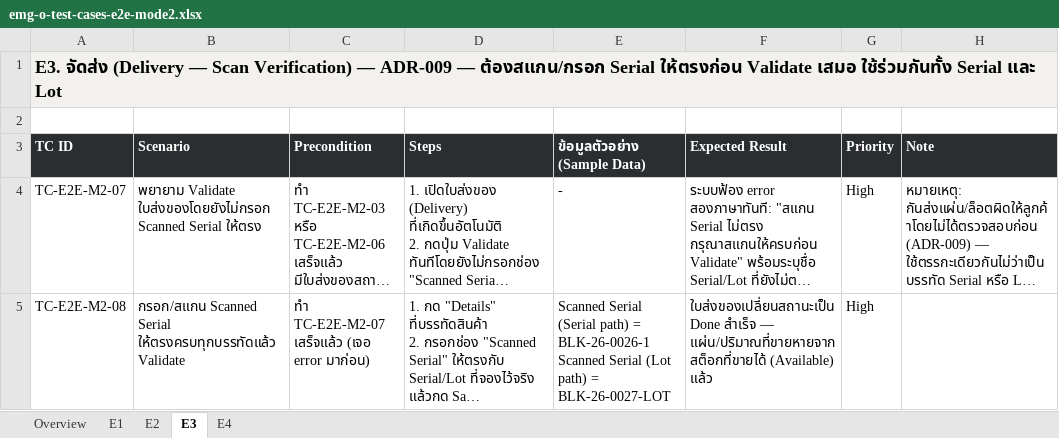
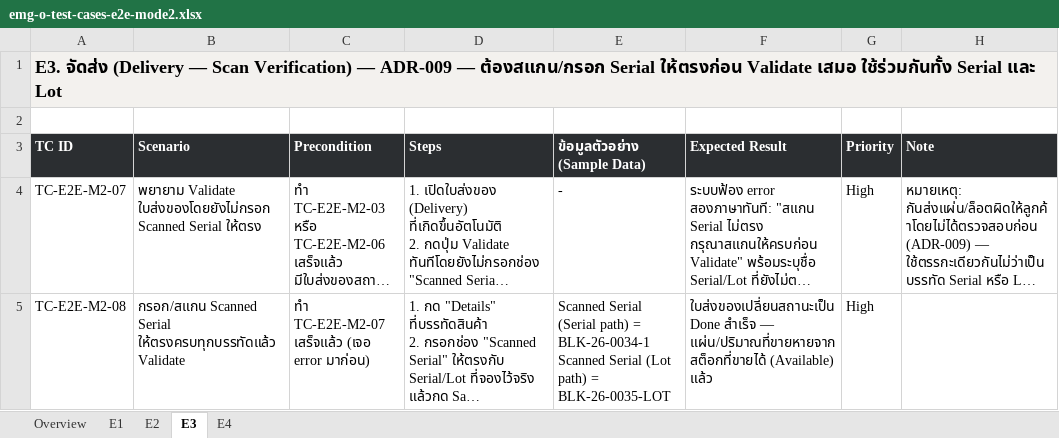
Before and after one commit to soodjarit/emg-o-portal, an Excel workbook: client-docs/test-cases/emg-o-test-cases-e2e-mode2.xlsx, sheet E3, drawn as a sheet; only a part is shown; long unchanged cells end in …; values as stored, in another font and other column widths than the file's, no borders; ↵ is a line break in a cell; the diff names each change by its address in the sheet, - before the commit and + after, or states it on an @@ line.

Commit message:
Rebuild Golden Path Mode 1 and Mode 2 (v3) with fresh live run
Mode 1 (Block Direct Sale, 15 cases): full live Playwright run on
mbx-ee-dev confirming the current UI is unaffected by the Mode 3 wizard
removal - PO P00056 -> Block BLK-26-0032 -> Vendor Bill BILL/2026/09/0008
-> SO S00132 (Sell Whole Block) -> Delivery EG01/OUT/00086 -> Invoice
INV/2026/00034 (37,450.00).

Mode 2 (Ready-Made Slab, 13 cases, Serial + Lot sub-paths): both cut via
the native MO flow shared with Mode 3 (no more wizard) - Serial: SO
S00133 -> Invoice INV/2026/00035 (4,622.40); Lot: SO S00134 -> Invoice
INV/2026/00036 (8,560.00). Re-confirms the material_lot_id/Lot-COGS fix
from the prior Mode 2 rebuild still holds after the Mode 3 batch-cut
mechanism change.

Found+fixed a fixture-building gotcha (not a product bug): products
quick-created via the Material form's inline "Create <name>" default to
Track Inventory off, so stock moves against them complete without ever
creating a real quant.

library.html/archived.html cross-links updated - Mode 1/2/3 now all
live, only Mode 4/5 remain pending rebuild.

```diff
--- a/client-docs/test-cases/emg-o-test-cases-e2e-mode2.xlsx (sheet E3)
+++ b/client-docs/test-cases/emg-o-test-cases-e2e-mode2.xlsx (sheet E3)
-E5 (ข้อมูลตัวอย่าง (Sample Data)): …path) = BLK-26-0026-1 ↵ Scanned Serial (Lot path) = BLK-26-0027-LOT
+E5 (ข้อมูลตัวอย่าง (Sample Data)): …path) = BLK-26-0034-1 ↵ Scanned Serial (Lot path) = BLK-26-0035-LOT
```
Also changed, not shown: sheet E4, sheet E2, sheet E1, client-docs/test-cases/emg-o-test-cases-e2e-mode1.xlsx, 32 other files.
